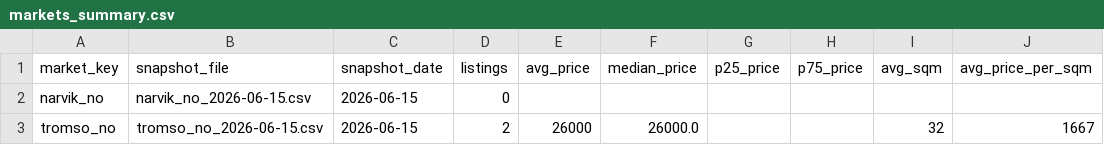
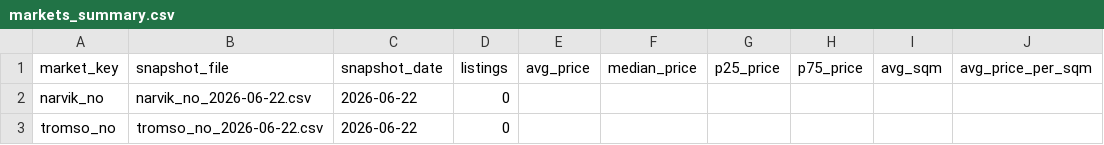
Before and after one commit to PonderosaNO/rental-stats-, a CSV file: data/summaries/markets_summary.csv, drawn as a sheet.

```diff
--- a/data/summaries/markets_summary.csv
+++ b/data/summaries/markets_summary.csv
@@ -1,3 +1,3 @@
 market_key,snapshot_file,snapshot_date,listings,avg_price,median_price,p25_price,p75_price,avg_sqm,avg_price_per_sqm
-narvik_no,narvik_no_2026-06-15.csv,2026-06-15,0,,,,,,
-tromso_no,tromso_no_2026-06-15.csv,2026-06-15,2,26000,26000.0,,,32,1667
+narvik_no,narvik_no_2026-06-22.csv,2026-06-22,0,,,,,,
+tromso_no,tromso_no_2026-06-22.csv,2026-06-22,0,,,,,,
```
Also changed, not shown: 2 other files.
